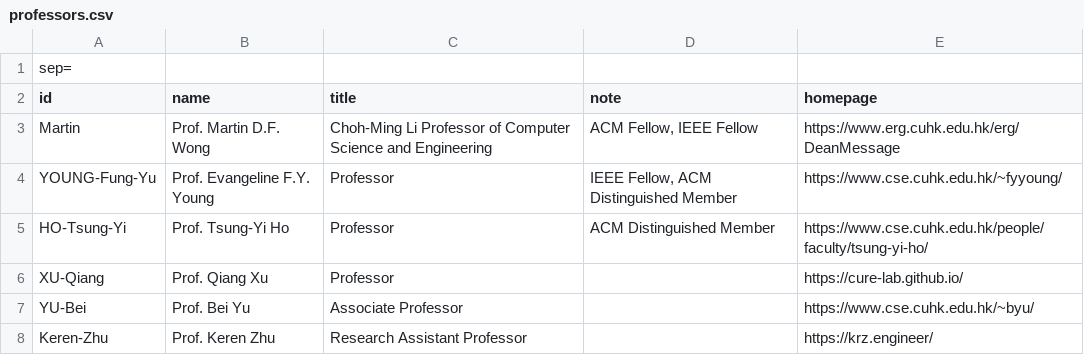
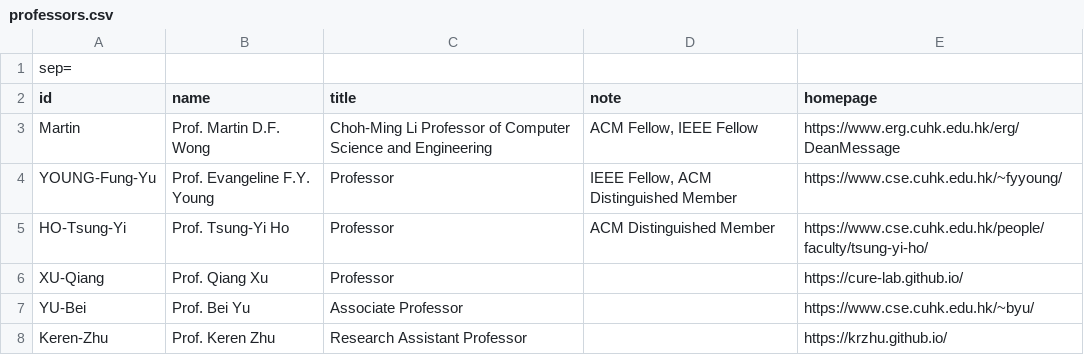
Before and after one commit to cueda-center/cueda-center.github.io, a CSV file: src/professors.csv, drawn as a sheet.

Commit message:
update

```diff
--- a/src/professors.csv
+++ b/src/professors.csv
@@ -7,2 +7,2 @@ XU-Qiang;Prof. Qiang Xu;Professor;;https://cure-lab.github.io/
 YU-Bei;Prof. Bei Yu;Associate Professor;;https://www.cse.cuhk.edu.hk/~byu/
-Keren-Zhu;Prof. Keren Zhu;Research Assistant Professor;;https://krz.engineer/
+Keren-Zhu;Prof. Keren Zhu;Research Assistant Professor;;https://krzhu.github.io/
```
